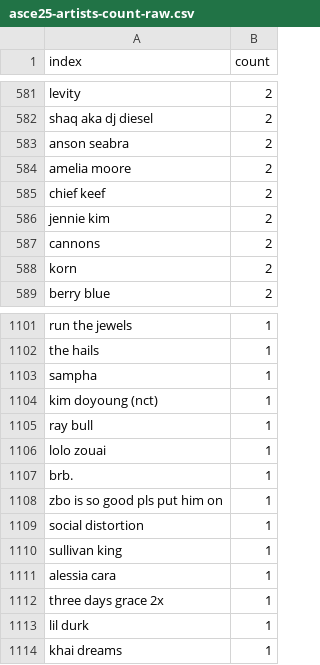
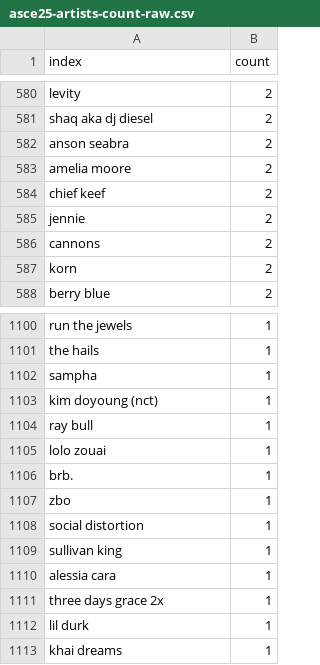
Before and after one commit to skyflaren/survey-sgf25, a CSV file: data/asce25-artists-count-raw.csv, drawn as a sheet; only a part is shown, gaps mark what is left out; the diff covers the shown part only.

```diff
--- a/data/asce25-artists-count-raw.csv
+++ b/data/asce25-artists-count-raw.csv
@@ -585,3 +584,3 @@ amelia moore,2
 chief keef,2
-jennie kim,2
+jennie,2
 cannons,2
@@ -1107,3 +1106,3 @@ lolo zouai,1
 brb.,1
-zbo is so good pls put him on,1
+zbo,1
 social distortion,1
```
Also changed, not shown: 3 removed rows and 2 edited cells elsewhere in this file, data/asce25-artists-count-formatted.csv, 5 other files.
